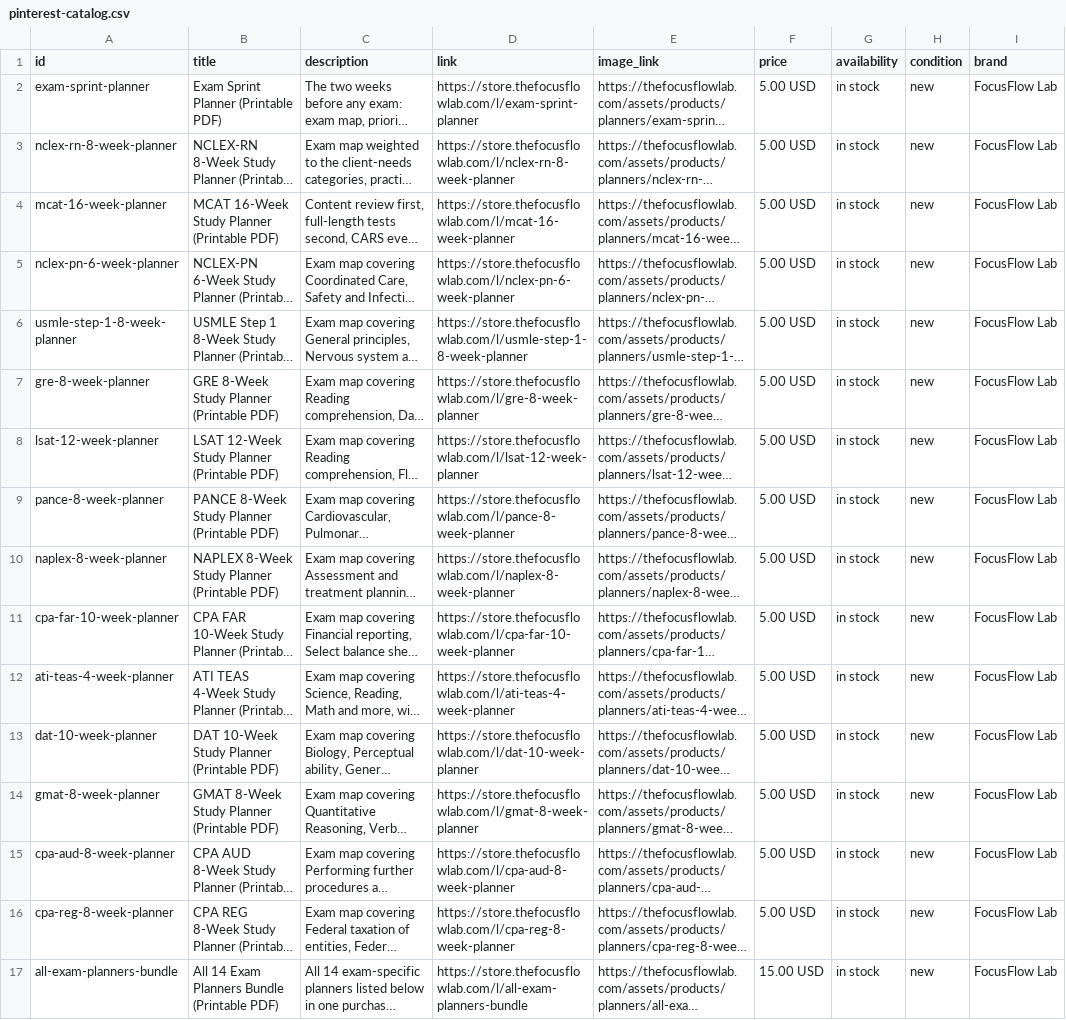
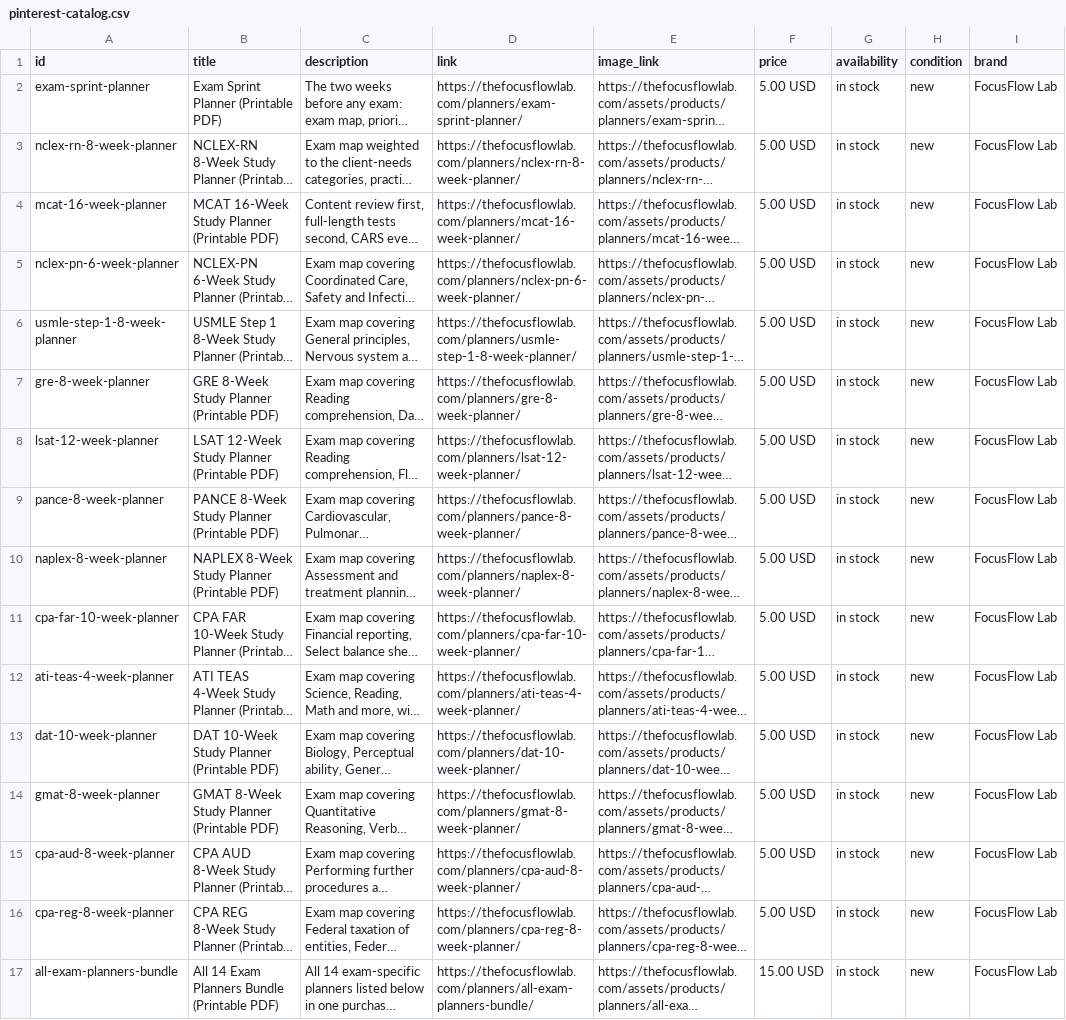
Before and after one commit to focusflowlab/focusflowlab.github.io, a CSV file: feeds/pinterest-catalog.csv, drawn as a sheet; long unchanged cells end in …; the diff names each change by its address in the sheet, - before the commit and + after, or states it on an @@ line.

```diff
--- a/feeds/pinterest-catalog.csv
+++ b/feeds/pinterest-catalog.csv
-D2 (link): https://store.thefocusflowlab.com/l/exam-sprint-planner
+D2 (link): https://thefocusflowlab.com/planners/exam-sprint-planner/
-D3 (link): https://store.thefocusflowlab.com/l/nclex-rn-8-week-planner
+D3 (link): https://thefocusflowlab.com/planners/nclex-rn-8-week-planner/
-D4 (link): https://store.thefocusflowlab.com/l/mcat-16-week-planner
+D4 (link): https://thefocusflowlab.com/planners/mcat-16-week-planner/
-D5 (link): https://store.thefocusflowlab.com/l/nclex-pn-6-week-planner
+D5 (link): https://thefocusflowlab.com/planners/nclex-pn-6-week-planner/
-D6 (link): https://store.thefocusflowlab.com/l/usmle-step-1-8-week-planner
+D6 (link): https://thefocusflowlab.com/planners/usmle-step-1-8-week-planner/
-D7 (link): https://store.thefocusflowlab.com/l/gre-8-week-planner
+D7 (link): https://thefocusflowlab.com/planners/gre-8-week-planner/
-D8 (link): https://store.thefocusflowlab.com/l/lsat-12-week-planner
+D8 (link): https://thefocusflowlab.com/planners/lsat-12-week-planner/
-D9 (link): https://store.thefocusflowlab.com/l/pance-8-week-planner
+D9 (link): https://thefocusflowlab.com/planners/pance-8-week-planner/
-D10 (link): https://store.thefocusflowlab.com/l/naplex-8-week-planner
+D10 (link): https://thefocusflowlab.com/planners/naplex-8-week-planner/
-D11 (link): https://store.thefocusflowlab.com/l/cpa-far-10-week-planner
+D11 (link): https://thefocusflowlab.com/planners/cpa-far-10-week-planner/
-D12 (link): https://store.thefocusflowlab.com/l/ati-teas-4-week-planner
+D12 (link): https://thefocusflowlab.com/planners/ati-teas-4-week-planner/
-D13 (link): https://store.thefocusflowlab.com/l/dat-10-week-planner
+D13 (link): https://thefocusflowlab.com/planners/dat-10-week-planner/
-D14 (link): https://store.thefocusflowlab.com/l/gmat-8-week-planner
+D14 (link): https://thefocusflowlab.com/planners/gmat-8-week-planner/
-D15 (link): https://store.thefocusflowlab.com/l/cpa-aud-8-week-planner
+D15 (link): https://thefocusflowlab.com/planners/cpa-aud-8-week-planner/
-D16 (link): https://store.thefocusflowlab.com/l/cpa-reg-8-week-planner
+D16 (link): https://thefocusflowlab.com/planners/cpa-reg-8-week-planner/
-D17 (link): https://store.thefocusflowlab.com/l/all-exam-planners-bundle
+D17 (link): https://thefocusflowlab.com/planners/all-exam-planners-bundle/
```
Also changed, not shown: 13 other files.
